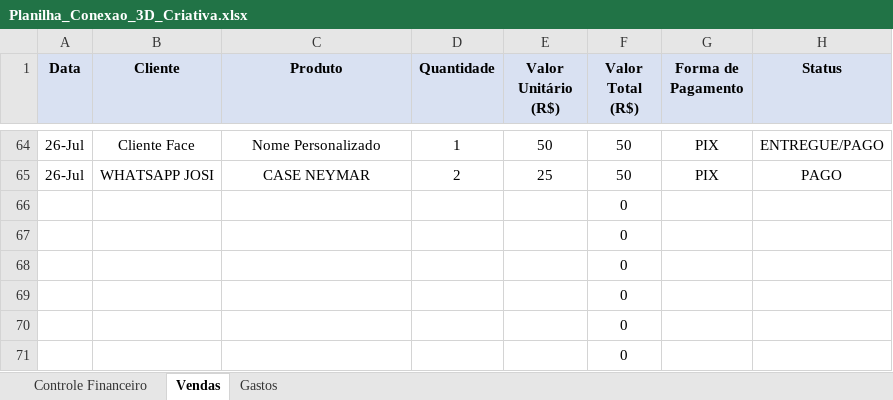
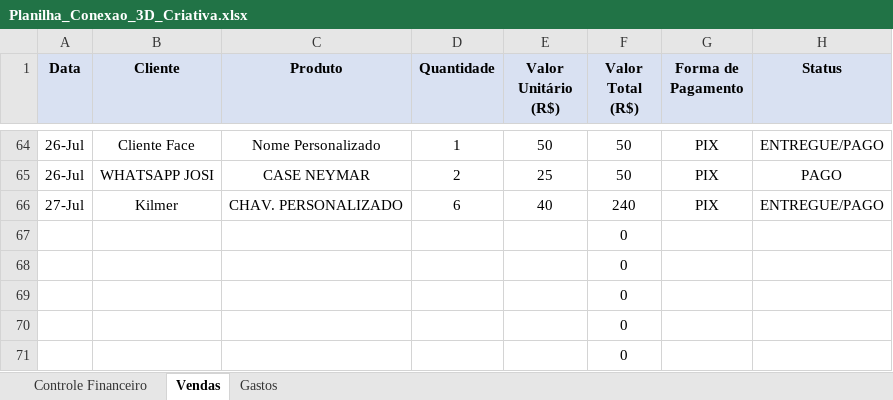
Before and after one commit to ClaudioSperb/impressao-3D, an Excel workbook: Impressao 3D/Planilha_Conexao_3D_Criativa.xlsx, sheet Vendas, drawn as a sheet; only a part is shown, gaps mark what is left out; values as stored, in another font and other column widths than the file's, no borders; removed rows and columns are numbered as before the commit, all else as after; the diff names each change by its address in the sheet, - before the commit and + after, or states it on an @@ line.

```diff
--- a/Impressao 3D/Planilha_Conexao_3D_Criativa.xlsx (sheet Vendas)
+++ b/Impressao 3D/Planilha_Conexao_3D_Criativa.xlsx (sheet Vendas)
-row 66:  |  |  |  |  | 0
+row 66: 27-Jul | Kilmer | CHAV. PERSONALIZADO | 6 | 40 | 240 | PIX | ENTREGUE/PAGO
```
Also changed, not shown: sheet Controle Financeiro, sheet Gastos.
